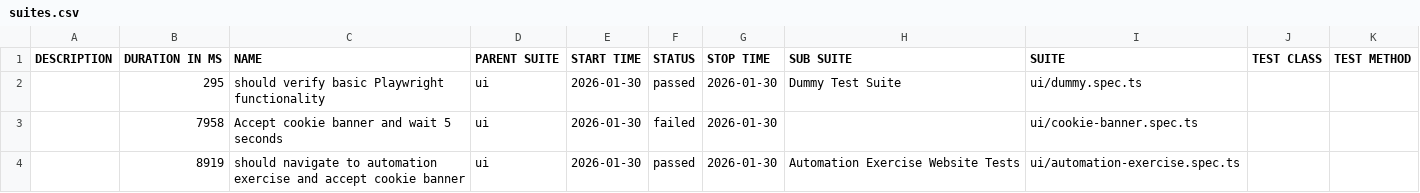
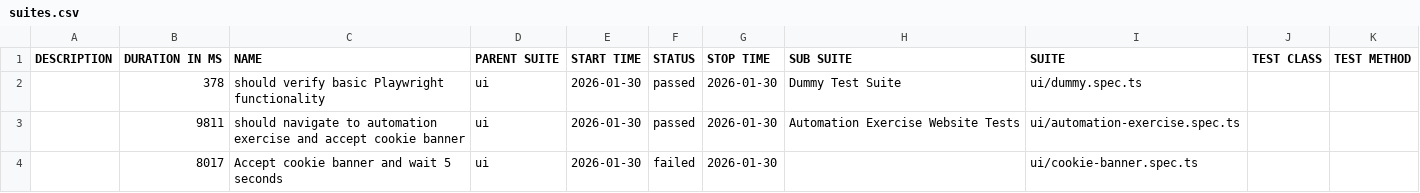
Before and after one commit to L4tabar/playwright-typescript-automation-framework, a CSV file: main/ui/data/suites.csv, drawn as a sheet.

```diff
--- a/main/ui/data/suites.csv
+++ b/main/ui/data/suites.csv
@@ -1,4 +1,4 @@
 "DESCRIPTION","DURATION IN MS","NAME","PARENT SUITE","START TIME","STATUS","STOP TIME","SUB SUITE","SUITE","TEST CLASS","TEST METHOD"
-"","295","should verify basic Playwright functionality","ui","2026-01-30","passed","2026-01-30","Dummy Test Suite","ui/dummy.spec.ts","",""
-"","7958","Accept cookie banner and wait 5 seconds","ui","2026-01-30","failed","2026-01-30","","ui/cookie-banner.spec.ts","",""
-"","8919","should navigate to automation exercise and accept cookie banner","ui","2026-01-30","passed","2026-01-30","Automation Exercise Website Tests","ui/automation-exercise.spec.ts","",""
+"","378","should verify basic Playwright functionality","ui","2026-01-30","passed","2026-01-30","Dummy Test Suite","ui/dummy.spec.ts","",""
+"","9811","should navigate to automation exercise and accept cookie banner","ui","2026-01-30","passed","2026-01-30","Automation Exercise Website Tests","ui/automation-exercise.spec.ts","",""
+"","8017","Accept cookie banner and wait 5 seconds","ui","2026-01-30","failed","2026-01-30","","ui/cookie-banner.spec.ts","",""
```
Also changed, not shown: 53 other files.
